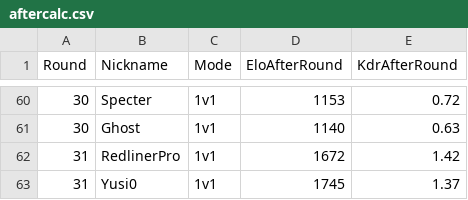
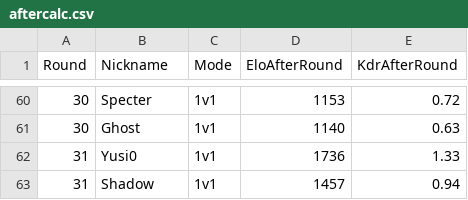
Before and after one commit to Yusi0/RLSS, a CSV file: RedlinerLeaderboard/aftercalc.csv, drawn as a sheet; only a part is shown, gaps mark what is left out.

Commit message:
REDLINER 전적 업데이트 (aftercalc.csv)

```diff
--- a/RedlinerLeaderboard/aftercalc.csv
+++ b/RedlinerLeaderboard/aftercalc.csv
@@ -61,3 +61,3 @@ Round,Nickname,Mode,EloAfterRound,KdrAfterRound
 30,Ghost,1v1,1140,0.63
-31,RedlinerPro,1v1,1672,1.42
-31,Yusi0,1v1,1745,1.37
+31,Yusi0,1v1,1736,1.33
+31,Shadow,1v1,1457,0.94
```
